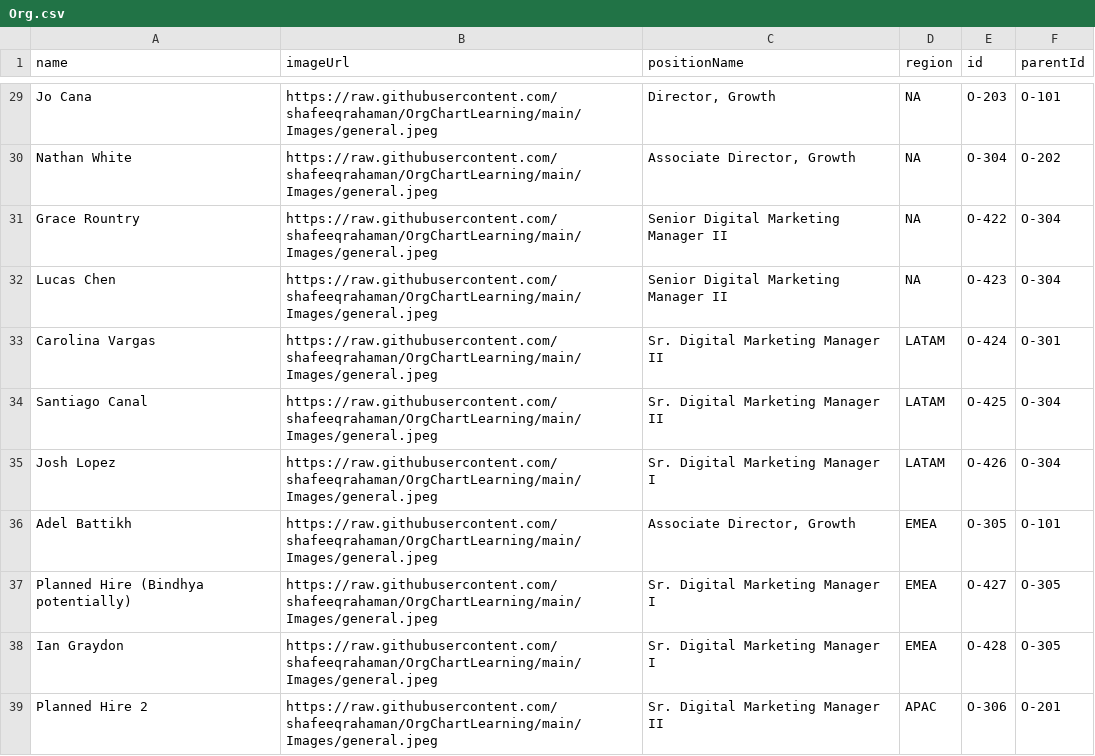
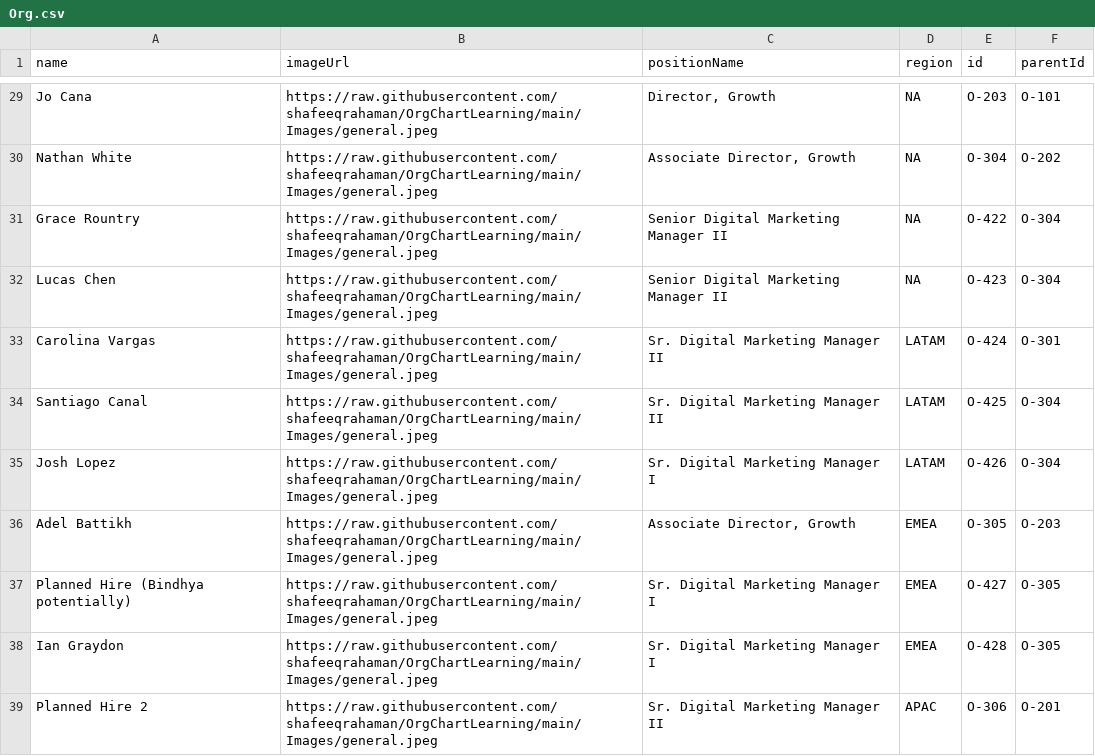
Before and after one commit to shafeeqrahaman/OrgChartLearning, a CSV file: Org.csv, drawn as a sheet; only a part is shown, gaps mark what is left out.

Commit message:
Update Org.csv

```diff
--- a/Org.csv
+++ b/Org.csv
@@ -35,3 +35,3 @@ Santiago Canal,https://raw.githubusercontent.com/shafeeqrahaman/OrgChartLearning
 Josh Lopez,https://raw.githubusercontent.com/shafeeqrahaman/OrgChartLearning/main/Images/general.jpeg,Sr. Digital Marketing Manager I,LATAM,O-426,O-304
-Adel Battikh,https://raw.githubusercontent.com/shafeeqrahaman/OrgChartLearning/main/Images/general.jpeg,"Associate Director, Growth",EMEA,O-305,O-101
+Adel Battikh,https://raw.githubusercontent.com/shafeeqrahaman/OrgChartLearning/main/Images/general.jpeg,"Associate Director, Growth",EMEA,O-305,O-203
 Planned Hire (Bindhya potentially),https://raw.githubusercontent.com/shafeeqrahaman/OrgChartLearning/main/Images/general.jpeg,Sr. Digital Marketing Manager I,EMEA,O-427,O-305
```
